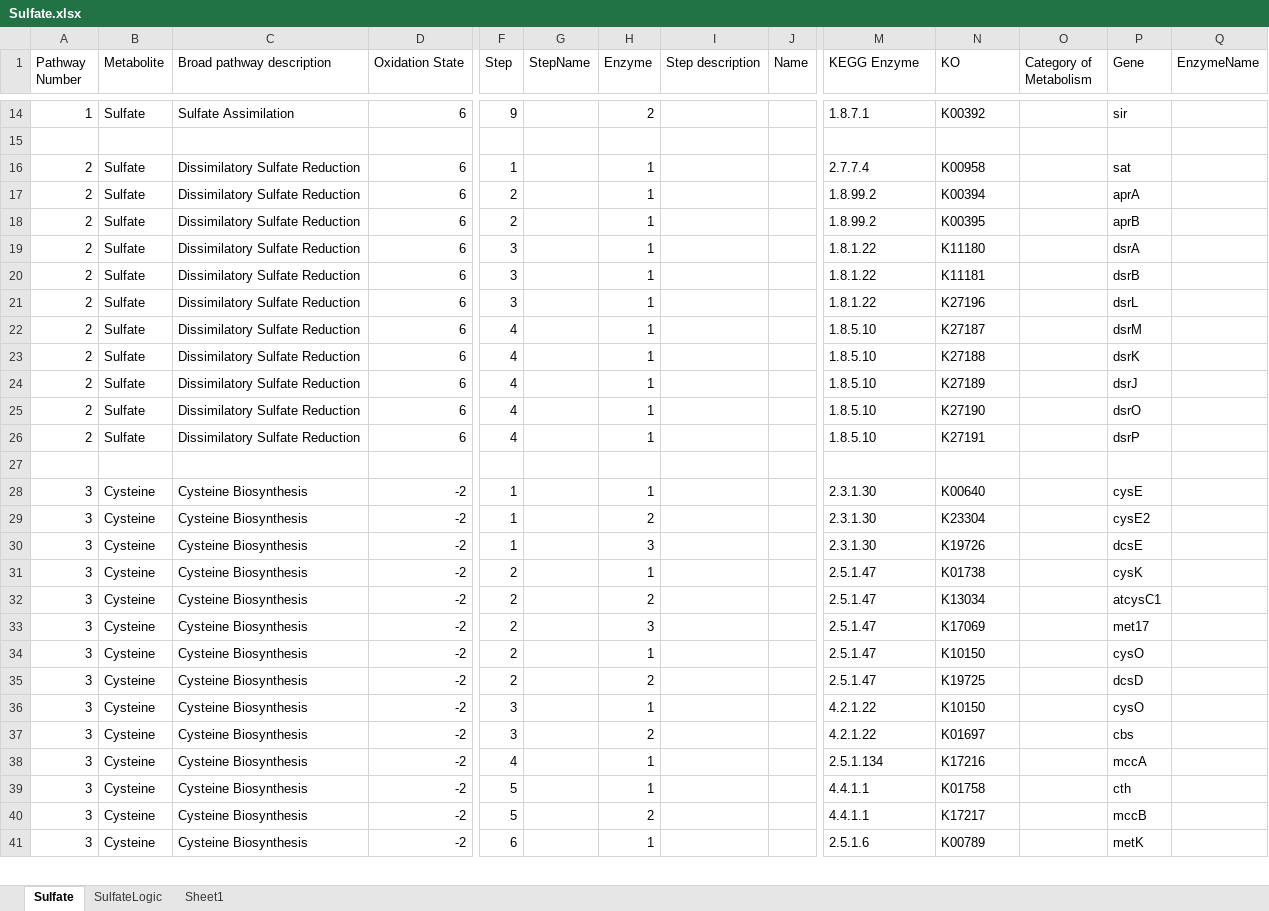
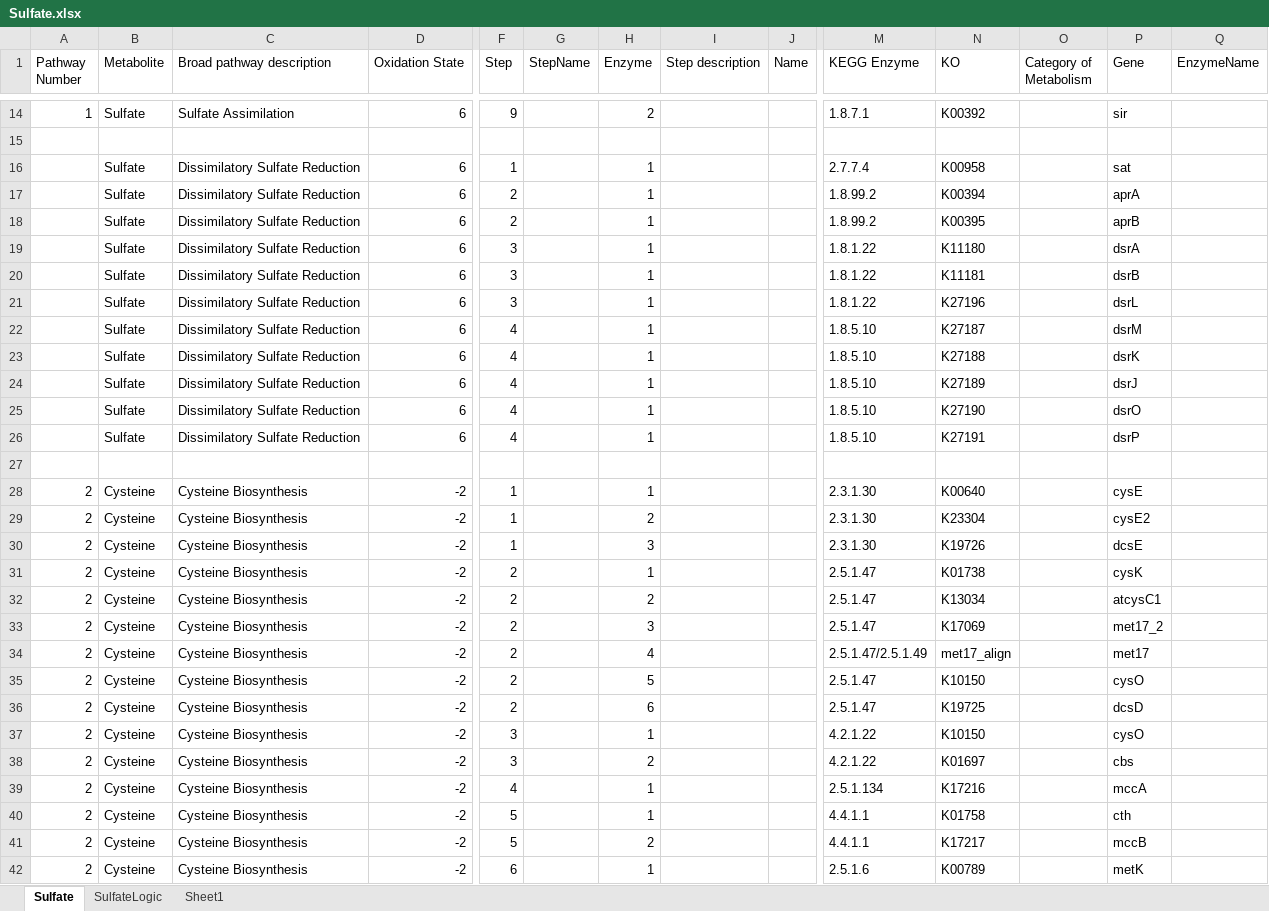
Before and after one commit to emcparland/sulfurtraits, an Excel workbook: ocean_microbiomics_results/Sulfate.xlsx, sheet Sulfate, drawn as a sheet; only a part is shown, gaps mark what is left out; values as stored, in another font and other column widths than the file's, no borders; addresses are those after the commit; rows hold the shown columns only; the diff covers the shown part only; the diff names each change by its address in the sheet, - before the commit and + after, or states it on an @@ line.

```diff
--- a/ocean_microbiomics_results/Sulfate.xlsx (sheet Sulfate)
+++ b/ocean_microbiomics_results/Sulfate.xlsx (sheet Sulfate)
-A16:A26 (Pathway Number): 2
+A16:A26 (Pathway Number): (empty)
-A28:A33 (Pathway Number): 3
+A28:A33 (Pathway Number): 2
-P33 (Gene): met17
+P33 (Gene): met17_2
+row 34: 2 | Cysteine | Cysteine Biosynthesis | -2 | 2 |  | 4 |  |  | 2.5.1.47/2.5.1.49 | met17_align |  | met17
-A35:A42 (Pathway Number): 3
+A35:A42 (Pathway Number): 2
-H35 (Enzyme): 1
+H35 (Enzyme): 5
-H36 (Enzyme): 2
+H36 (Enzyme): 6
```
Also changed, not shown: 5 added rows and 441 edited cells elsewhere in this sheet, sheet SulfateLogic, 3 other files.
